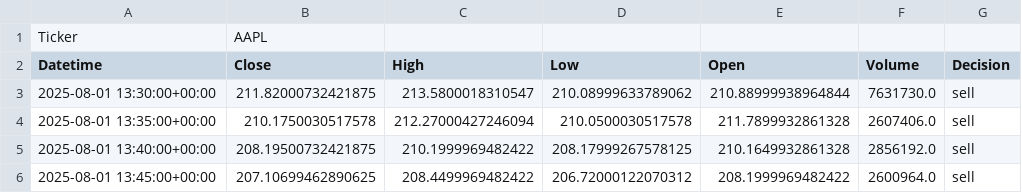
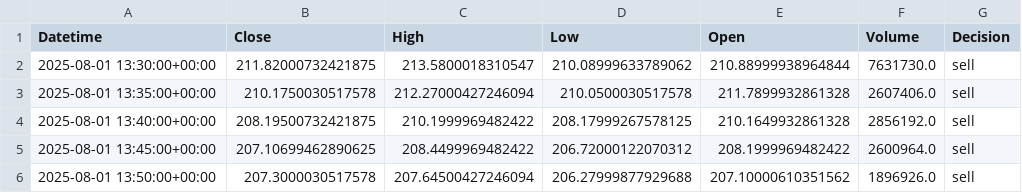
Before and after one commit to Siya2-0/AI-trading-bot, a CSV file: training-data/AAPL_5m_processed.csv, drawn as a sheet; only a part is shown; the shorter side is filled out with more unchanged rows.

Commit message:
updated sample code and created training sample

```diff
--- a/training-data/AAPL_5m_processed.csv
+++ b/training-data/AAPL_5m_processed.csv
@@ -1,2 +1 @@
-Ticker,AAPL
 Datetime,Close,High,Low,Open,Volume,Decision
```
Also changed, not shown: 2 other files.
